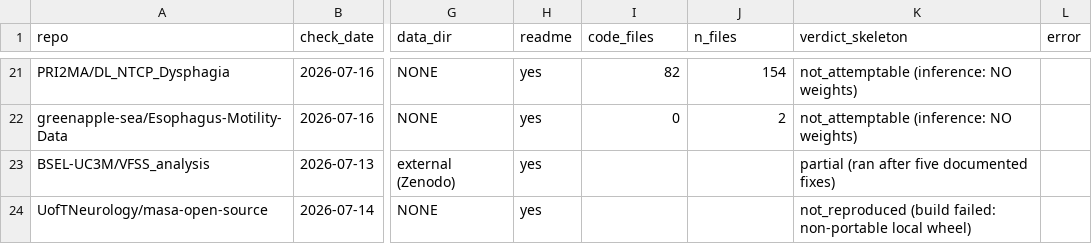
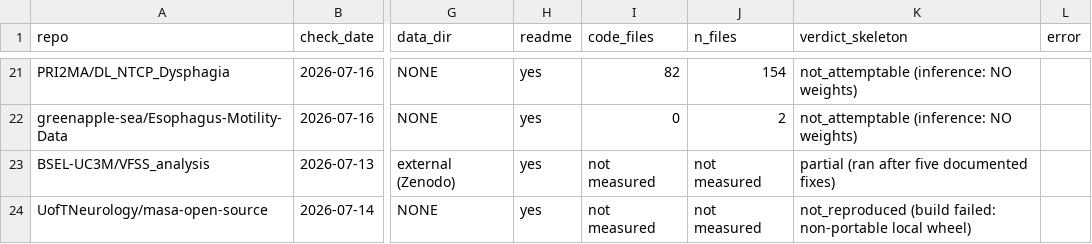
Before and after one commit to sefatuncer/dysphagia-ai-reproducibility-audit-2, a CSV file: transparency/repo-intake-table.csv, drawn as a sheet; only a part is shown, gaps mark what is left out; the diff names each change by its address in the sheet, - before the commit and + after, or states it on an @@ line.

```diff
--- a/transparency/repo-intake-table.csv
+++ b/transparency/repo-intake-table.csv
-I23:I24 (code_files): (empty)
+I23:I24 (code_files): not measured
-J23:J24 (n_files): (empty)
+J23:J24 (n_files): not measured
```
Also changed, not shown: 4 other files.
